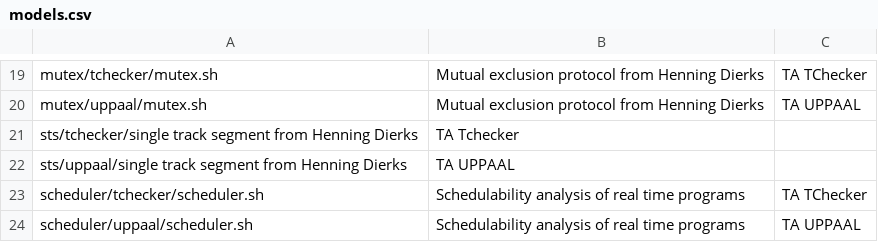
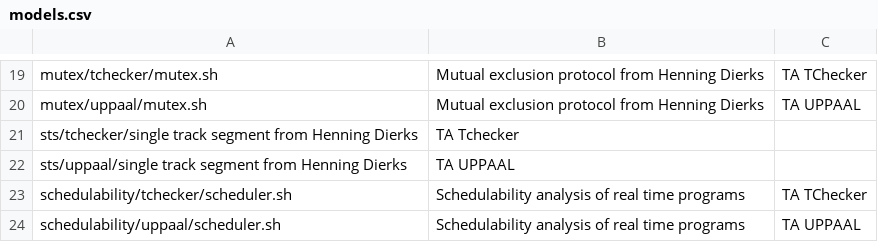
Before and after one commit to ticktac-project/benchmarks, a CSV file: models.csv, drawn as a sheet; only a part is shown, gaps mark what is left out.

```diff
--- a/models.csv
+++ b/models.csv
@@ -22,3 +22,3 @@ sts/tchecker/single track segment from Henning Dierks, TA Tchecker
 sts/uppaal/single track segment from Henning Dierks, TA UPPAAL
-scheduler/tchecker/scheduler.sh,Schedulability analysis of real time programs,TA TChecker
-scheduler/uppaal/scheduler.sh,Schedulability analysis of real time programs,TA UPPAAL
+schedulability/tchecker/scheduler.sh,Schedulability analysis of real time programs,TA TChecker
+schedulability/uppaal/scheduler.sh,Schedulability analysis of real time programs,TA UPPAAL
```
Also changed, not shown: 5 other files.
